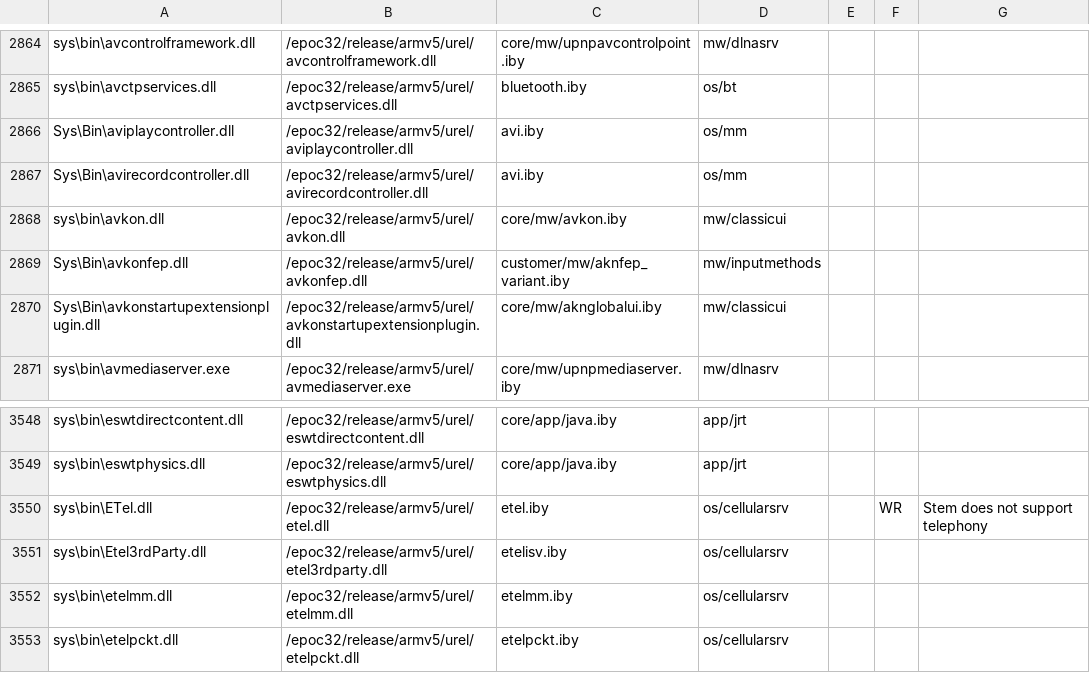
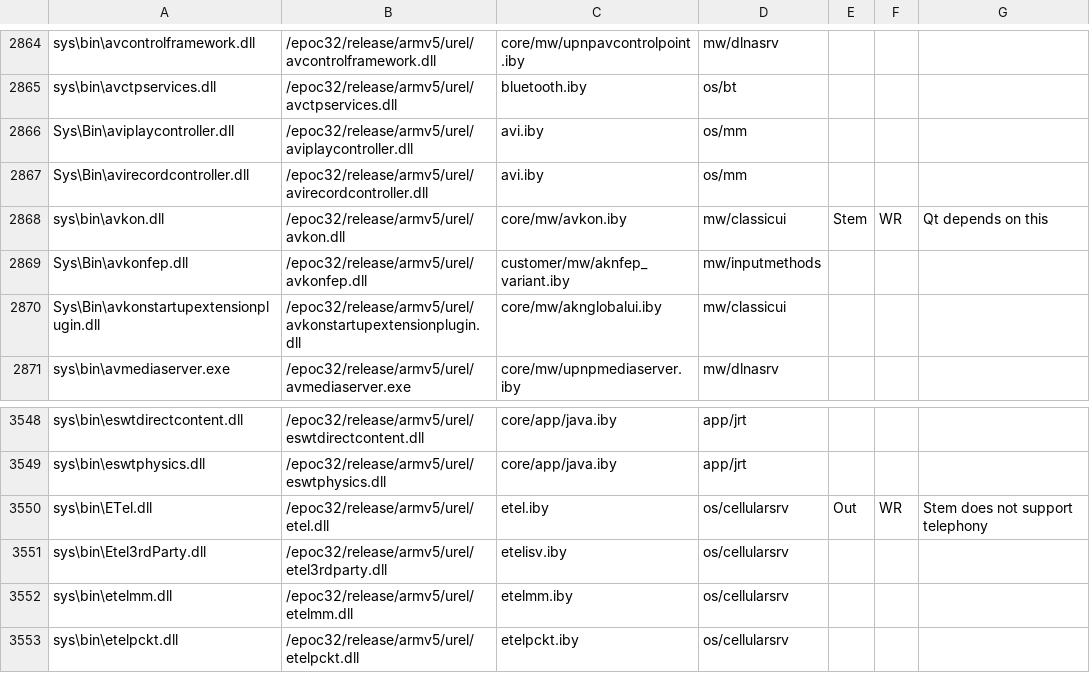
Before and after one commit to wannaphong/symbian-incubation-projects.fcl-stemkit, a CSV file: syborg_stem/rom_content.csv, drawn as a sheet; only a part is shown, gaps mark what is left out.

Commit message:
Create stem_avkon.dll, to break dependency on phoneclient.dll

```diff
--- a/syborg_stem/rom_content.csv
+++ b/syborg_stem/rom_content.csv
@@ -2867,3 +2867,3 @@ Sys\Bin\aviplaycontroller.dll,/epoc32/release/armv5/urel/aviplaycontroller.dll,a
 Sys\Bin\avirecordcontroller.dll,/epoc32/release/armv5/urel/avirecordcontroller.dll,avi.iby,os/mm,,,
-sys\bin\avkon.dll,/epoc32/release/armv5/urel/avkon.dll,core/mw/avkon.iby,mw/classicui,,,
+sys\bin\avkon.dll,/epoc32/release/armv5/urel/avkon.dll,core/mw/avkon.iby,mw/classicui,Stem,WR,Qt depends on this
 Sys\Bin\avkonfep.dll,/epoc32/release/armv5/urel/avkonfep.dll,customer/mw/aknfep_variant.iby,mw/inputmethods,,,
@@ -3549,3 +3549,3 @@ sys\bin\eswtdirectcontent.dll,/epoc32/release/armv5/urel/eswtdirectcontent.dll,c
 sys\bin\eswtphysics.dll,/epoc32/release/armv5/urel/eswtphysics.dll,core/app/java.iby,app/jrt,,,
-sys\bin\ETel.dll,/epoc32/release/armv5/urel/etel.dll,etel.iby,os/cellularsrv,,WR,Stem does not support telephony
+sys\bin\ETel.dll,/epoc32/release/armv5/urel/etel.dll,etel.iby,os/cellularsrv,Out,WR,Stem does not support telephony
 sys\bin\Etel3rdParty.dll,/epoc32/release/armv5/urel/etel3rdparty.dll,etelisv.iby,os/cellularsrv,,,
```
Also changed, not shown: 4 other files.
